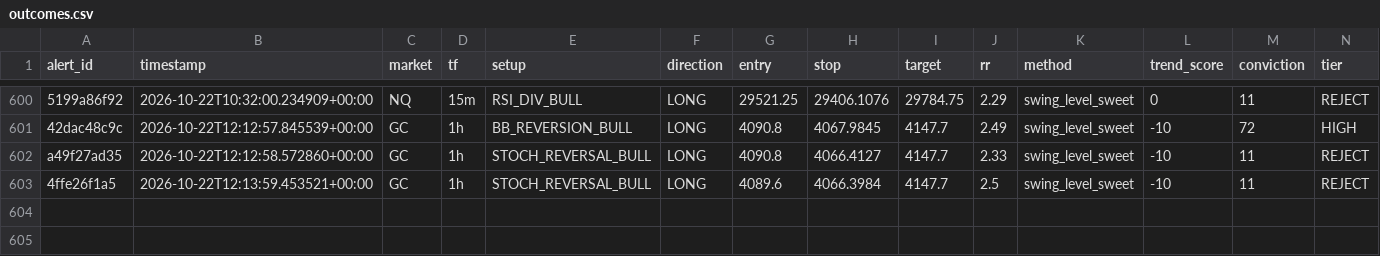
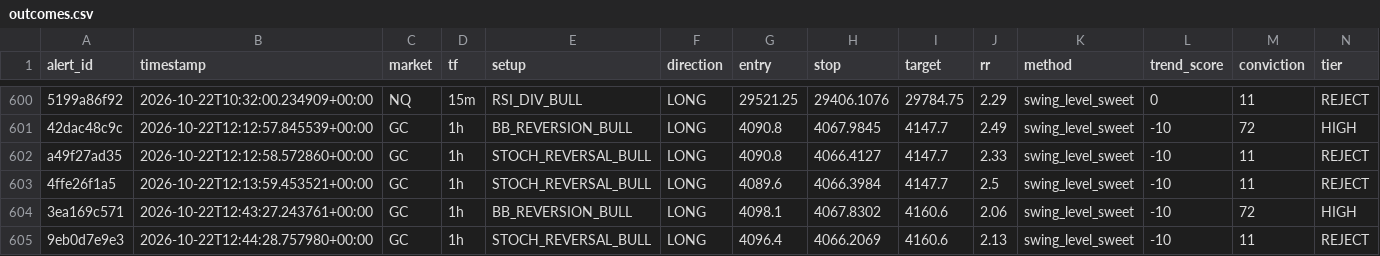
Before and after one commit to kdubsk1/bot, a CSV file: outcomes.csv, drawn as a sheet; only a part is shown, gaps mark what is left out; rows hold the shown columns only; the diff names each change by its address in the sheet, - before the commit and + after, or states it on an @@ line.

Commit message:
Ledger: 2026-10-22 12:48 UTC

```diff
--- a/outcomes.csv
+++ b/outcomes.csv
+row 604: 3ea169c571 | 2026-10-22T12:43:27.243761+00:00 | GC | 1h | BB_REVERSION_BULL | LONG | 4098.1 | 4067.8302 | 4160.6 | 2.06 | swing_level_sweet | -10 | 72 | HIGH
+row 605: 9eb0d7e9e3 | 2026-10-22T12:44:28.757980+00:00 | GC | 1h | STOCH_REVERSAL_BULL | LONG | 4096.4 | 4066.2069 | 4160.6 | 2.13 | swing_level_sweet | -10 | 11 | REJECT
```
